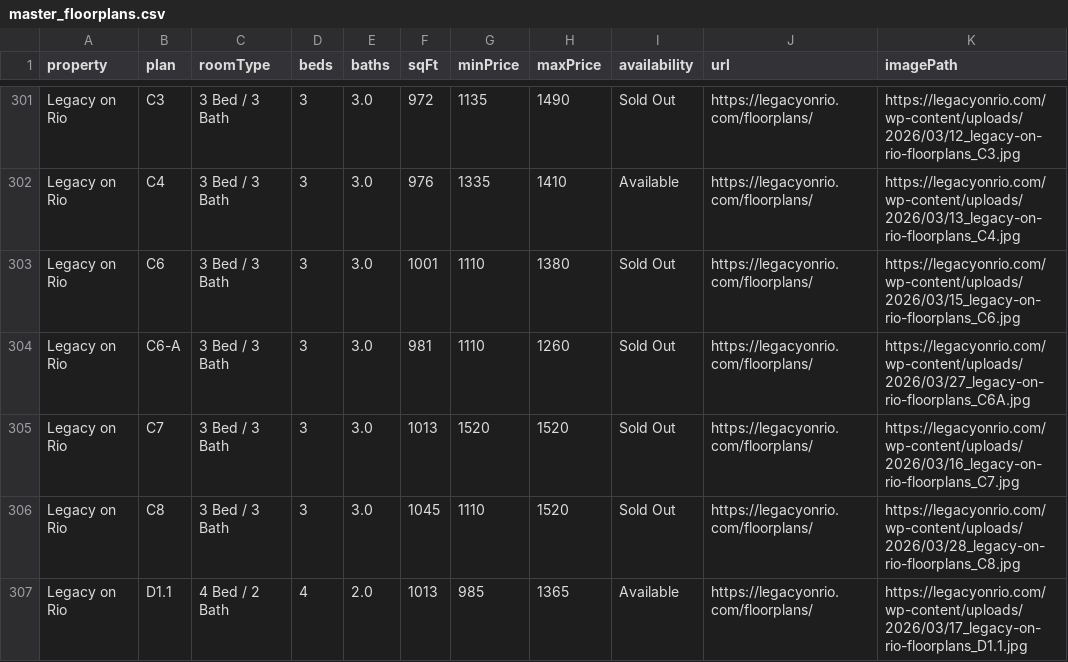
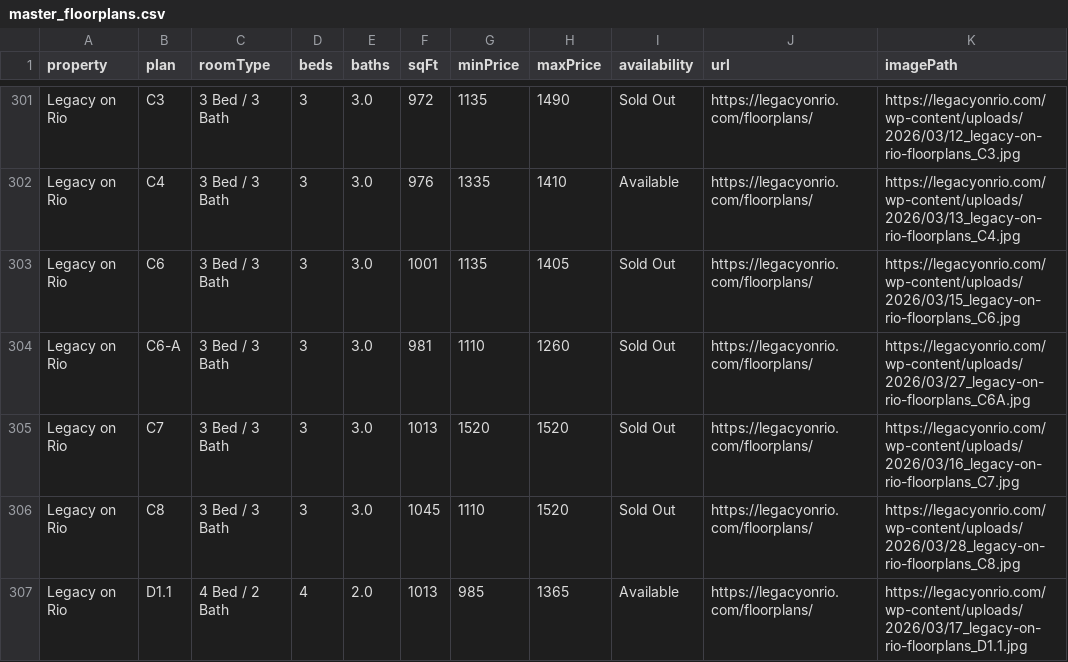
Before and after one commit to aksharperugu/Longhorn-Living, a CSV file: master_floorplans.csv, drawn as a sheet; only a part is shown, gaps mark what is left out; the diff covers the shown part only; the diff names each change by its address in the sheet, - before the commit and + after, or states it on an @@ line.

```diff
--- a/master_floorplans.csv
+++ b/master_floorplans.csv
-G303 (minPrice): 1110
+G303 (minPrice): 1135
-H303 (maxPrice): 1380
+H303 (maxPrice): 1405
```
Also changed, not shown: 82 edited cells elsewhere in this file, 2 other files.
